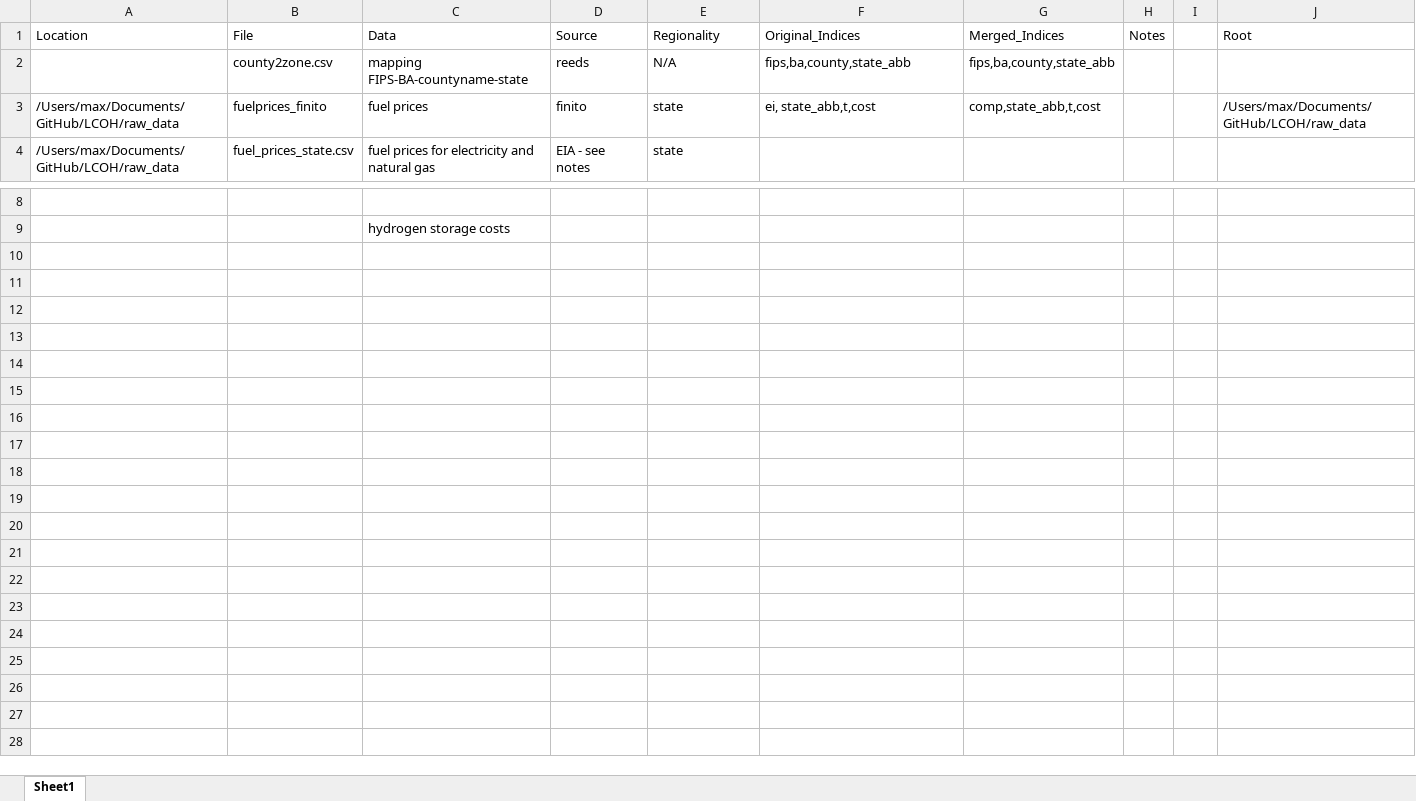
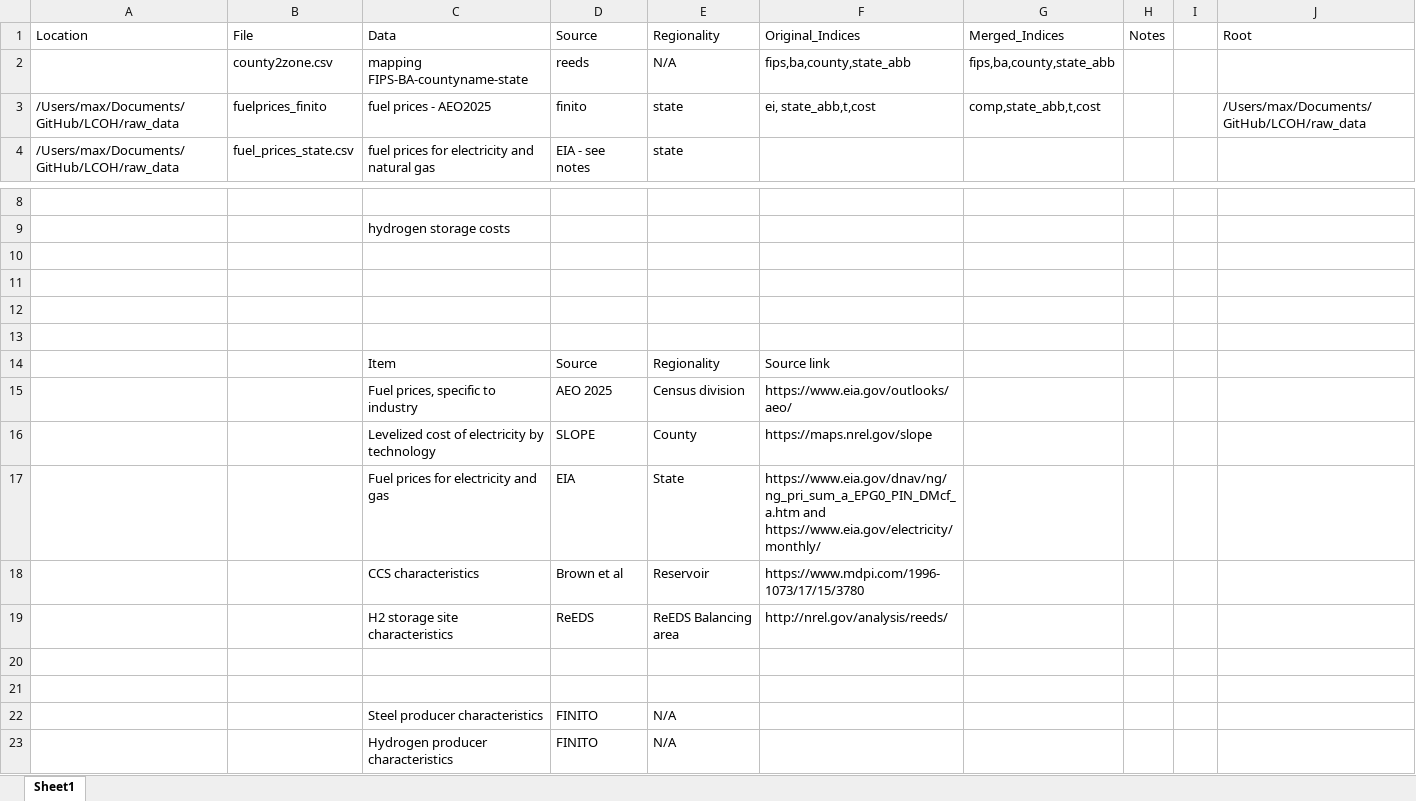
Before and after one commit to maxxb77/LCOH, an Excel workbook: raw_data/data_org.xlsx, sheet Sheet1, drawn as a sheet; only a part is shown, gaps mark what is left out; values as stored, in another font and other column widths than the file's, no borders; the diff names each change by its address in the sheet, - before the commit and + after, or states it on an @@ line.

Commit message:
updating scripts and data

```diff
--- a/raw_data/data_org.xlsx (sheet Sheet1)
+++ b/raw_data/data_org.xlsx (sheet Sheet1)
-C3: fuel prices
+C3: fuel prices - AEO2025
+row 10: (empty)
+row 11: (empty)
+row 12: (empty)
+row 13: (empty)
+row 14:  |  | Item | Source | Regionality | Source link
+row 15:  |  | Fuel prices, specific to industry | AEO 2025 | Census division | https://www.eia.gov/outlooks/aeo/
+row 16:  |  | Levelized cost of electricity by technology | SLOPE | County | https://maps.nrel.gov/slope
+row 17:  |  | Fuel prices for electricity and gas | EIA | State | https://www.eia.gov/dnav/ng/ng_pri_sum_a_EPG0_PIN_DMcf_a.htm and https://www.eia.gov/electricity/monthly/
+row 18:  |  | CCS characteristics | Brown et al | Reservoir | https://www.mdpi.com/1996-1073/17/15/3780
+row 19:  |  | H2 storage site characteristics | ReEDS | ReEDS Balancing area | http://nrel.gov/analysis/reeds/
+row 20: (empty)
+row 21: (empty)
+row 22:  |  | Steel producer characteristics | FINITO | N/A
+row 23:  |  | Hydrogen producer characteristics | FINITO | N/A
```
Also changed, not shown: 7 other files.
